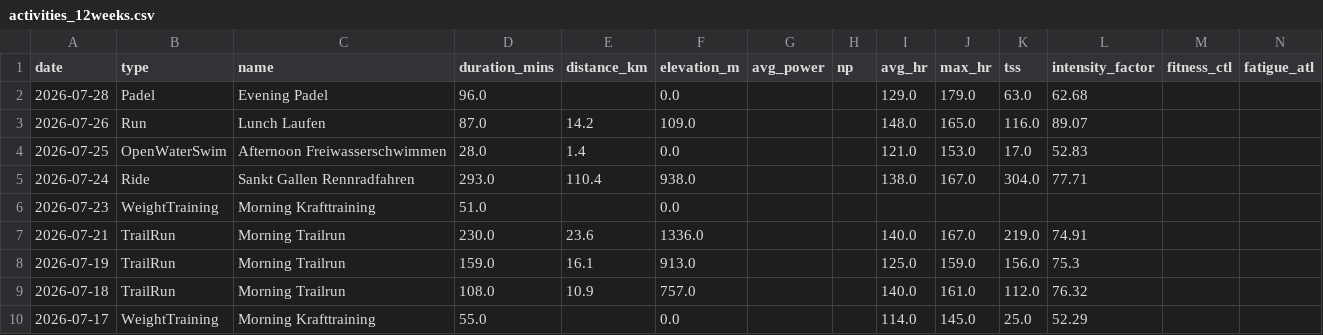
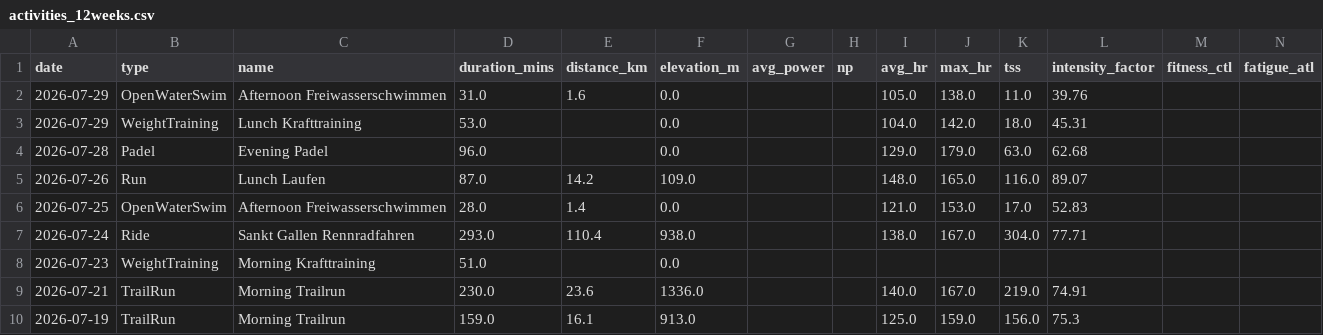
Before and after one commit to basch1117/trainingdata, a CSV file: activities_12weeks.csv, drawn as a sheet; only a part is shown; the shorter side is filled out with more unchanged rows; the diff names each change by its address in the sheet, - before the commit and + after, or states it on an @@ line.

Commit message:
Update training data 2026-07-30

```diff
--- a/activities_12weeks.csv
+++ b/activities_12weeks.csv
+row 2: 2026-07-29 | OpenWaterSwim | Afternoon Freiwasserschwimmen | 31.0 | 1.6 | 0.0 |  |  | 105.0 | 138.0 | 11.0 | 39.76
+row 3: 2026-07-29 | WeightTraining | Lunch Krafttraining | 53.0 |  | 0.0 |  |  | 104.0 | 142.0 | 18.0 | 45.31
```
Also changed, not shown: activities_full.csv, wellness_12weeks.csv, 3 other files.
